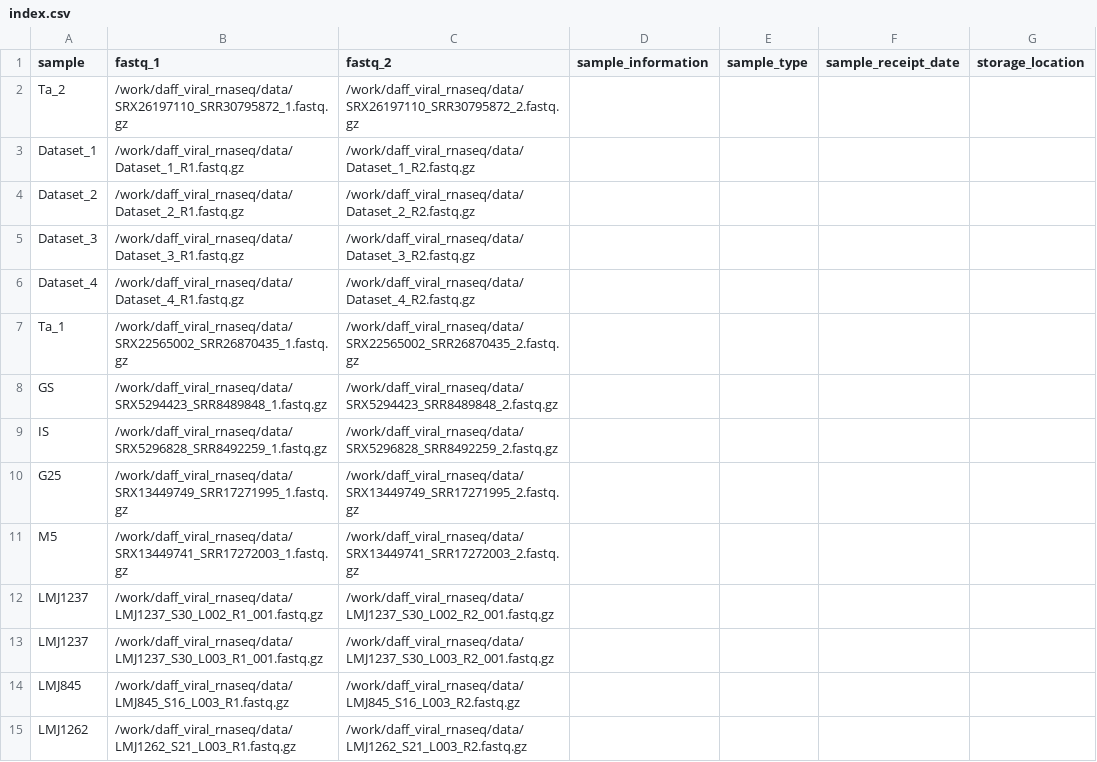
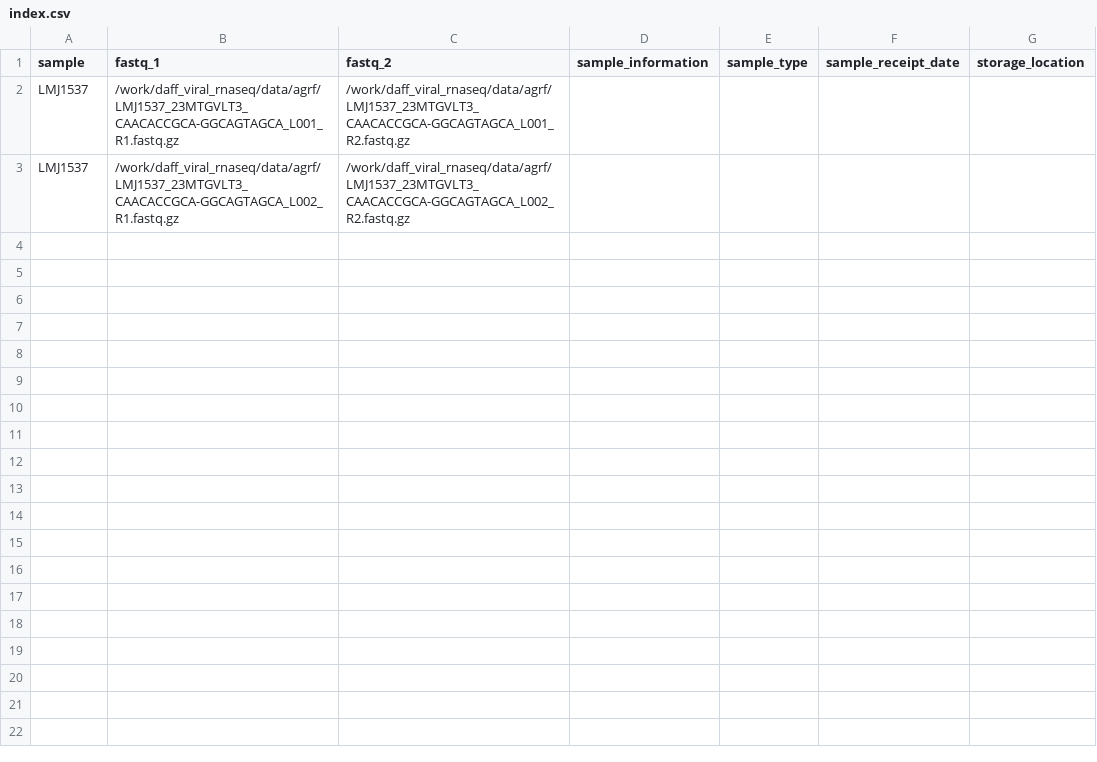
Before and after one commit to qcif/daff-viral-assembly, a CSV file: index.csv, drawn as a sheet.

```diff
--- a/index.csv
+++ b/index.csv
@@ -1,15 +1,3 @@
 sample,fastq_1,fastq_2,sample_information,sample_type,sample_receipt_date,storage_location
-Ta_2,/work/daff_viral_rnaseq/data/SRX26197110_SRR30795872_1.fastq.gz,/work/daff_viral_rnaseq/data/SRX26197110_SRR30795872_2.fastq.gz
-Dataset_1,/work/daff_viral_rnaseq/data/Dataset_1_R1.fastq.gz,/work/daff_viral_rnaseq/data/Dataset_1_R2.fastq.gz
-Dataset_2,/work/daff_viral_rnaseq/data/Dataset_2_R1.fastq.gz,/work/daff_viral_rnaseq/data/Dataset_2_R2.fastq.gz
-Dataset_3,/work/daff_viral_rnaseq/data/Dataset_3_R1.fastq.gz,/work/daff_viral_rnaseq/data/Dataset_3_R2.fastq.gz
-Dataset_4,/work/daff_viral_rnaseq/data/Dataset_4_R1.fastq.gz,/work/daff_viral_rnaseq/data/Dataset_4_R2.fastq.gz
-Ta_1,/work/daff_viral_rnaseq/data/SRX22565002_SRR26870435_1.fastq.gz,/work/daff_viral_rnaseq/data/SRX22565002_SRR26870435_2.fastq.gz
-GS,/work/daff_viral_rnaseq/data/SRX5294423_SRR8489848_1.fastq.gz,/work/daff_viral_rnaseq/data/SRX5294423_SRR8489848_2.fastq.gz
-IS,/work/daff_viral_rnaseq/data/SRX5296828_SRR8492259_1.fastq.gz,/work/daff_viral_rnaseq/data/SRX5296828_SRR8492259_2.fastq.gz
-G25,/work/daff_viral_rnaseq/data/SRX13449749_SRR17271995_1.fastq.gz,/work/daff_viral_rnaseq/data/SRX13449749_SRR17271995_2.fastq.gz
-M5,/work/daff_viral_rnaseq/data/SRX13449741_SRR17272003_1.fastq.gz,/work/daff_viral_rnaseq/data/SRX13449741_SRR17272003_2.fastq.gz
-LMJ1237,/work/daff_viral_rnaseq/data/LMJ1237_S30_L002_R1_001.fastq.gz,/work/daff_viral_rnaseq/data/LMJ1237_S30_L002_R2_001.fastq.gz
-LMJ1237,/work/daff_viral_rnaseq/data/LMJ1237_S30_L003_R1_001.fastq.gz,/work/daff_viral_rnaseq/data/LMJ1237_S30_L003_R2_001.fastq.gz
-LMJ845,/work/daff_viral_rnaseq/data/LMJ845_S16_L003_R1.fastq.gz,/work/daff_viral_rnaseq/data/LMJ845_S16_L003_R2.fastq.gz
-LMJ1262,/work/daff_viral_rnaseq/data/LMJ1262_S21_L003_R1.fastq.gz,/work/daff_viral_rnaseq/data/LMJ1262_S21_L003_R2.fastq.gz
+LMJ1537,/work/daff_viral_rnaseq/data/agrf/LMJ1537_23MTGVLT3_CAACACCGCA-GGCAGTAGCA_L001_R1.fastq.gz,/work/daff_viral_rnaseq/data/agrf/LMJ1537_23MTGVLT3_CAACACCGCA-GGCAGTAGCA_L001_R2.fastq.gz
+LMJ1537,/work/daff_viral_rnaseq/data/agrf/LMJ1537_23MTGVLT3_CAACACCGCA-GGCAGTAGCA_L002_R1.fastq.gz,/work/daff_viral_rnaseq/data/agrf/LMJ1537_23MTGVLT3_CAACACCGCA-GGCAGTAGCA_L002_R2.fastq.gz
```
Also changed, not shown: 8 other files.
